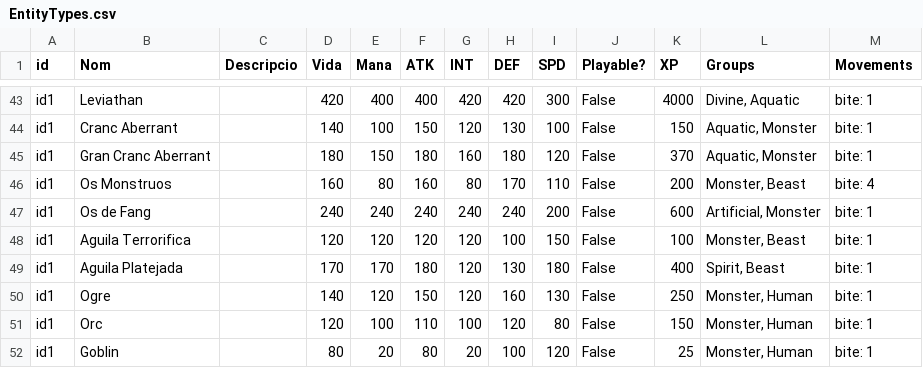
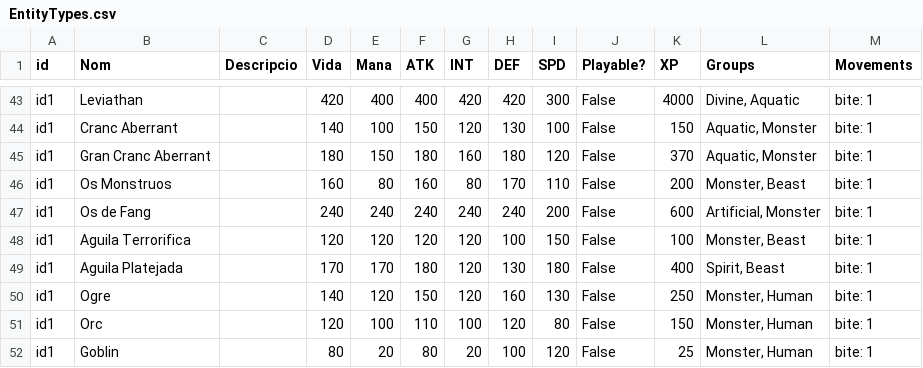
Before and after one commit to Nat1221211/AventuraInteractiva, a CSV file: AventuraInteractiva/Data/EntityTypes.csv, drawn as a sheet; only a part is shown, gaps mark what is left out.

```diff
--- a/AventuraInteractiva/Data/EntityTypes.csv
+++ b/AventuraInteractiva/Data/EntityTypes.csv
@@ -45,3 +45,3 @@ id1;Cranc Aberrant;;140;100;150;120;130;100;False;150;Aquatic, Monster;bite: 1
 id1;Gran Cranc Aberrant;;180;150;180;160;180;120;False;370;Aquatic, Monster;bite: 1
-id1;Os Monstruos;;160;80;160;80;170;110;False;200;Monster, Beast;bite: 4
+id1;Os Monstruos;;160;80;160;80;170;110;False;200;Monster, Beast;bite: 1
 id1;Os de Fang;;240;240;240;240;240;200;False;600;Artificial, Monster;bite: 1
```
Also changed, not shown: AventuraInteractiva/Data/Movements.csv, 2 other files.
